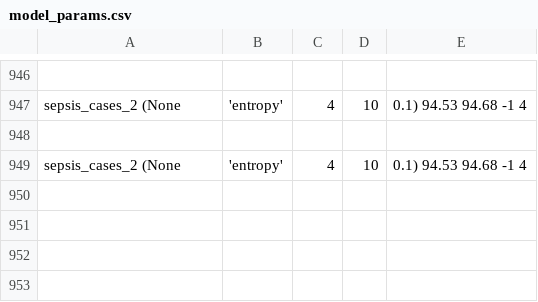
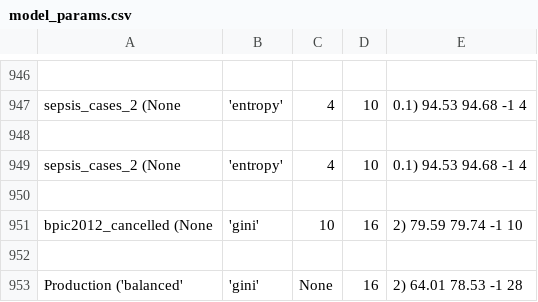
Before and after one commit to lucaboschiero/tesi, a CSV file: media/output/model_params.csv, drawn as a sheet; only a part is shown, gaps mark what is left out; the diff names each change by its address in the sheet, - before the commit and + after, or states it on an @@ line.

```diff
--- a/media/output/model_params.csv
+++ b/media/output/model_params.csv
+row 950: (empty)
+row 951: bpic2012_cancelled (None | 'gini' | 10 | 16 | 2) 79.59 79.74 -1 10
+row 952: (empty)
+row 953: Production ('balanced' | 'gini' | None | 16 | 2) 64.01 78.53 -1 28
```
Also changed, not shown: media/output/results.csv, 10 other files.
